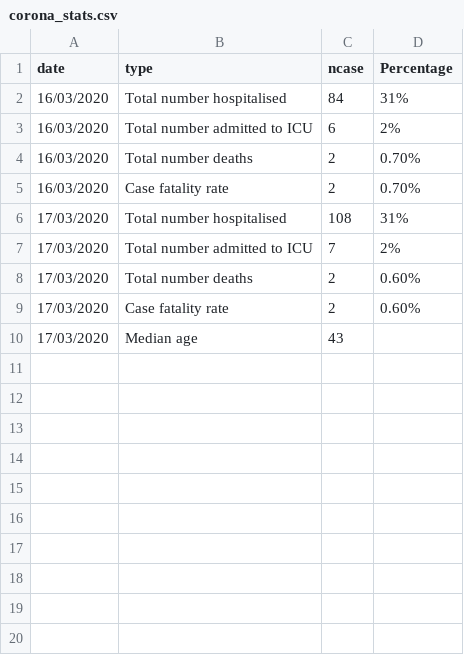
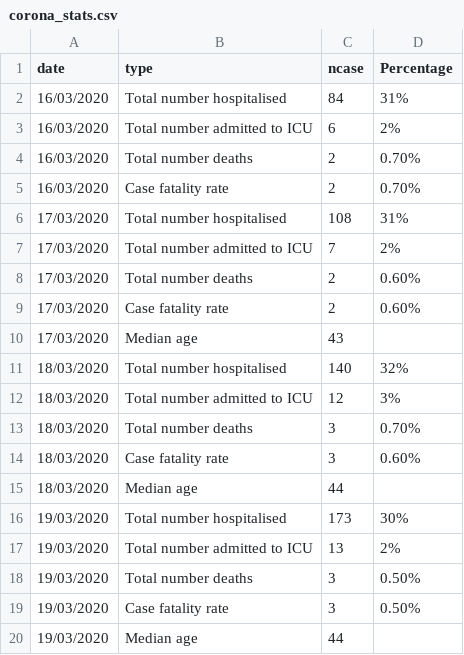
Before and after one commit to mathsnuig/coronaviz, a CSV file: data/corona_stats.csv, drawn as a sheet.

```diff
--- a/data/corona_stats.csv
+++ b/data/corona_stats.csv
@@ -10 +10,11 @@ date,type,ncase,Percentage
 17/03/2020,Median age,43,
+18/03/2020,Total number hospitalised,140,32%
+18/03/2020,Total number admitted to ICU,12,3%
+18/03/2020,Total number deaths,3,0.70%
+18/03/2020,Case fatality rate,3,0.60%
+18/03/2020,Median age,44,
+19/03/2020,Total number hospitalised,173,30%
+19/03/2020,Total number admitted to ICU,13,2%
+19/03/2020,Total number deaths,3,0.50%
+19/03/2020,Case fatality rate,3,0.50%
+19/03/2020,Median age,44,
```
Also changed, not shown: data/corona_age.csv, data/corona_county.csv, 9 other files.
